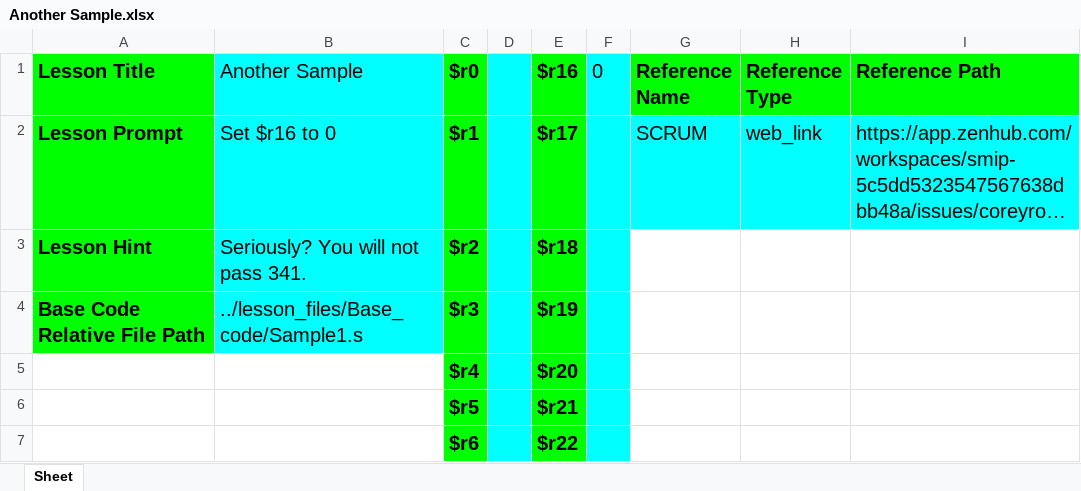
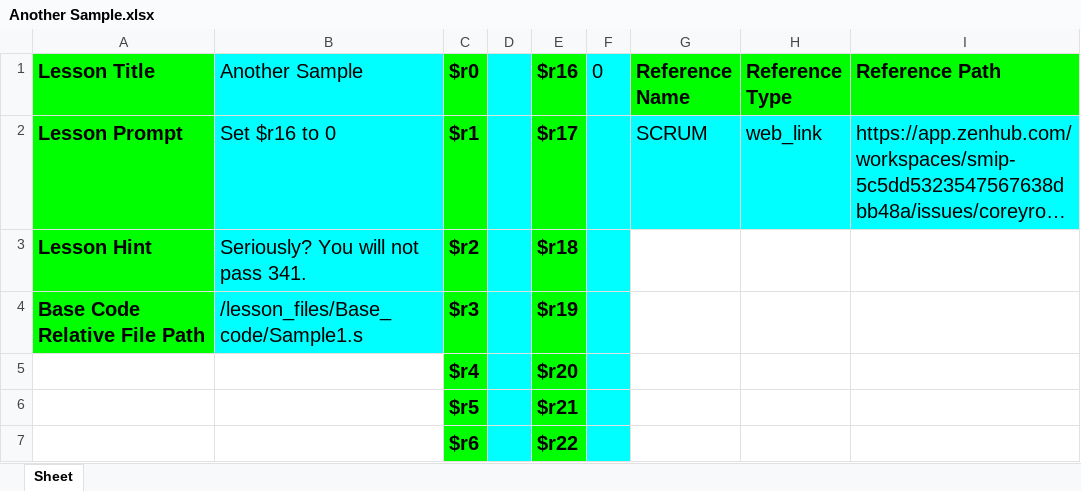
Before and after one commit to coreyrop/SMIP, an Excel workbook: lesson_files/Another Sample.xlsx, sheet Sheet, drawn as a sheet; only a part is shown; long unchanged cells end in …; values as stored, in another font and other column widths than the file's, no borders; the diff names each change by its address in the sheet, - before the commit and + after, or states it on an @@ line.

```diff
--- a/lesson_files/Another Sample.xlsx (sheet Sheet)
+++ b/lesson_files/Another Sample.xlsx (sheet Sheet)
-B4 (Another Sample): ../lesson_files/Base_code/Sample1.s
+B4 (Another Sample): /lesson_files/Base_code/Sample1.s
```
Also changed, not shown: lesson_files/Another One.xlsx, lesson_files/Sample Lesson.xlsx, 6 other files.
